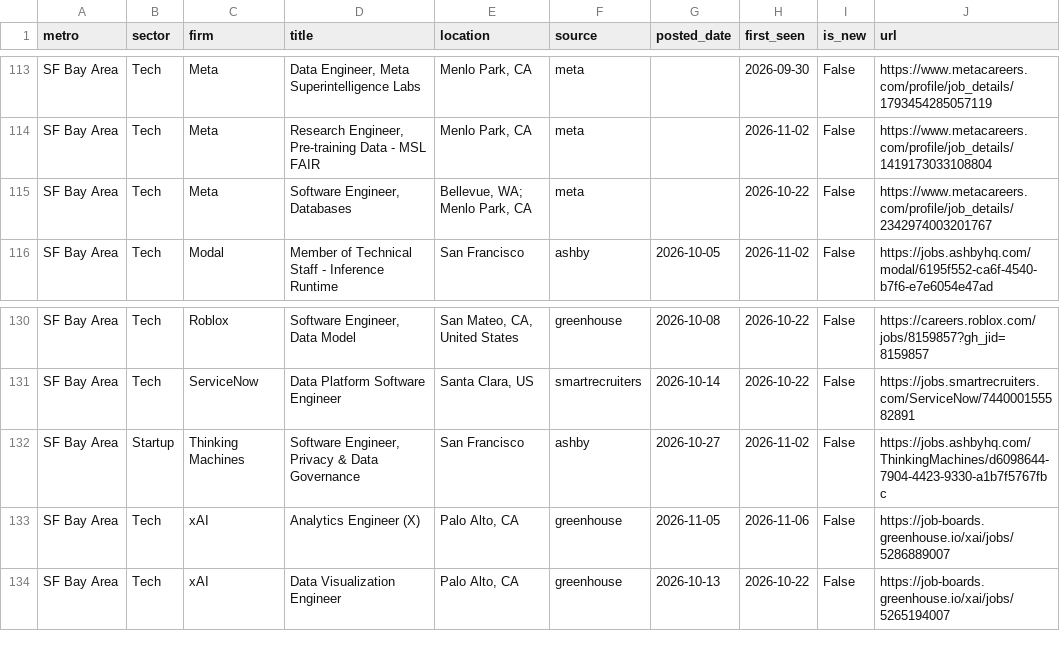
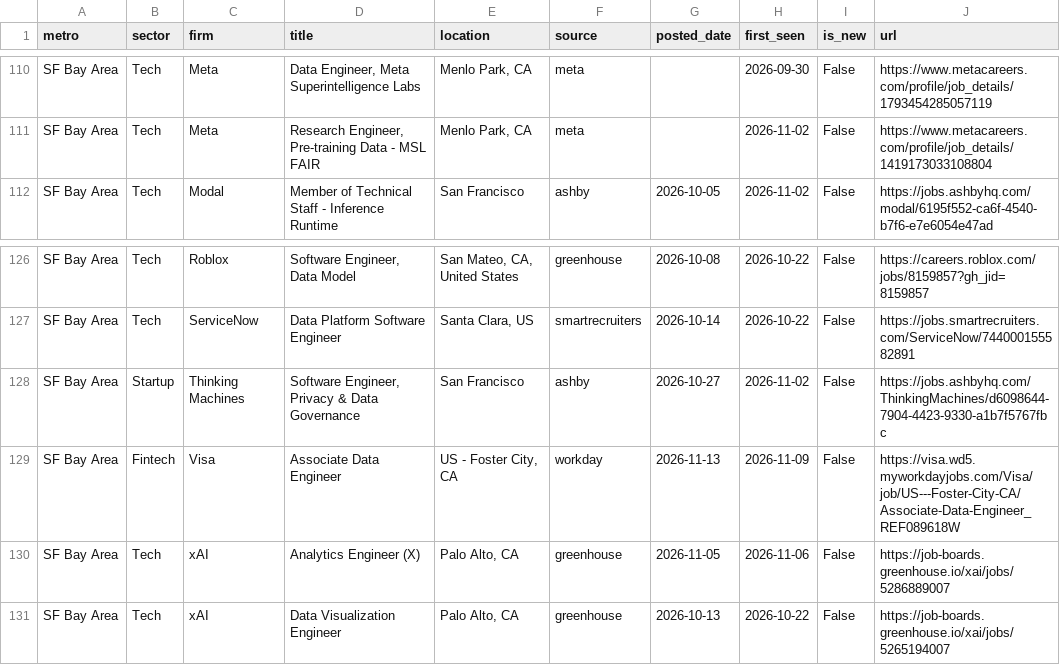
Before and after one commit to nakuljadeja08/Street-Watch, a CSV file: tech_watch_jobs.csv, drawn as a sheet; only a part is shown, gaps mark what is left out; removed rows and columns are numbered as before the commit, all else as after; the diff covers the shown part only; the diff names each change by its address in the sheet, - before the commit and + after, or states it on an @@ line.

Commit message:
chore: daily tech pull 2026-11-13

```diff
--- a/tech_watch_jobs.csv
+++ b/tech_watch_jobs.csv
-row 115: SF Bay Area | Tech | Meta | Software Engineer, Databases | Bellevue, WA; Menlo Park, CA | meta |  | 2026-10-22 | False | https://www.metacareers.com/profile/job_details/2342974003201767
+row 129: SF Bay Area | Fintech | Visa | Associate Data Engineer | US - Foster City, CA | workday | 2026-11-13 | 2026-11-09 | False | https://visa.wd5.myworkdayjobs.com/Visa/job/US---Foster-City-CA/Associate-Data-Engineer_REF089618W
```
Also changed, not shown: 3 added rows, 6 removed rows and 16 edited cells elsewhere in this file, 3 other files.
